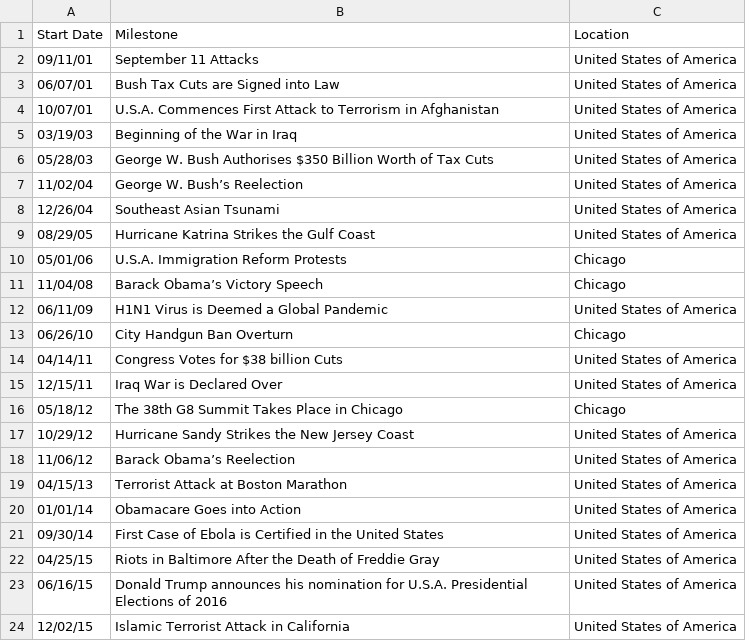
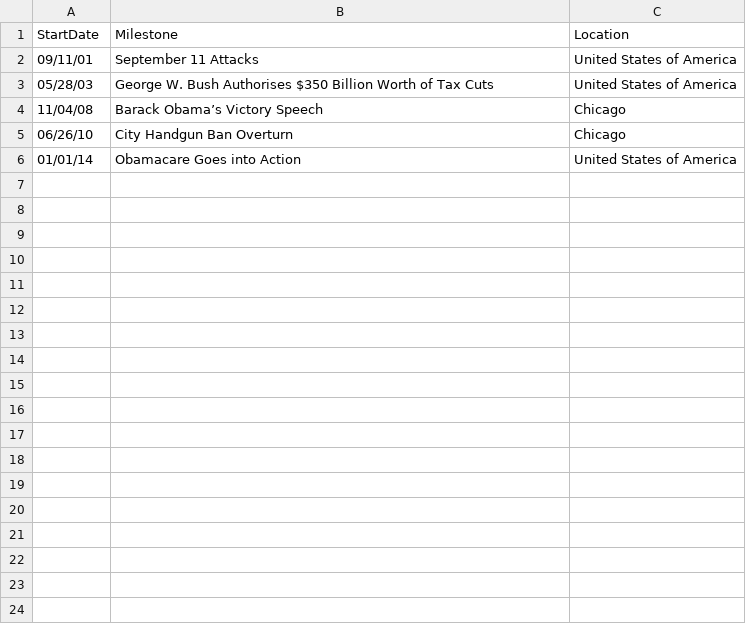
Before and after one commit to Skeftical/hackathon2016, a CSV file: historic-milestones.csv, drawn as a sheet.

Commit message:
Updated the Milestone files contents

```diff
--- a/historic-milestones.csv
+++ b/historic-milestones.csv
@@ -1,24 +1,6 @@
-Start Date,Milestone,Location
+StartDate,Milestone,Location
 09/11/01,September 11 Attacks,United States of America
-06/07/01,Bush Tax Cuts are Signed into Law,United States of America
-10/07/01,U.S.A. Commences First Attack to Terrorism in Afghanistan,United States of America
-03/19/03,Beginning of the War in Iraq,United States of America
 05/28/03,George W. Bush Authorises $350 Billion Worth of Tax Cuts,United States of America
-11/02/04,George W. Bush’s Reelection,United States of America
-12/26/04,Southeast Asian Tsunami,United States of America
-08/29/05,Hurricane Katrina Strikes the Gulf Coast,United States of America
-05/01/06,U.S.A. Immigration Reform Protests,Chicago
 11/04/08,Barack Obama’s Victory Speech,Chicago
-06/11/09,H1N1 Virus is Deemed a Global Pandemic,United States of America
 06/26/10,City Handgun Ban Overturn,Chicago
-04/14/11,Congress Votes for $38 billion Cuts,United States of America
-12/15/11,Iraq War is Declared Over,United States of America
-05/18/12,The 38th G8 Summit Takes Place in Chicago,Chicago
-10/29/12,Hurricane Sandy Strikes the New Jersey Coast,United States of America
-11/06/12,Barack Obama’s Reelection,United States of America
-04/15/13,Terrorist Attack at Boston Marathon,United States of America
 01/01/14,Obamacare Goes into Action,United States of America
-09/30/14,First Case of Ebola is Certified in the United States,United States of America
-04/25/15,Riots in Baltimore After the Death of Freddie Gray,United States of America
-06/16/15,Donald Trump announces his nomination for U.S.A. Presidential Elections of 2016,United States of America
-12/02/15,Islamic Terrorist Attack in California,United States of America
```
Also changed, not shown: 1 other file.
